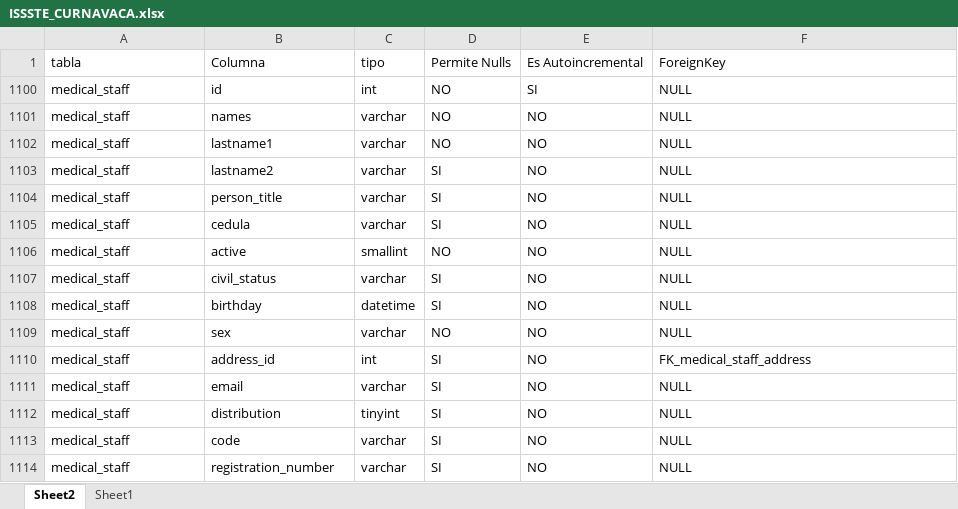
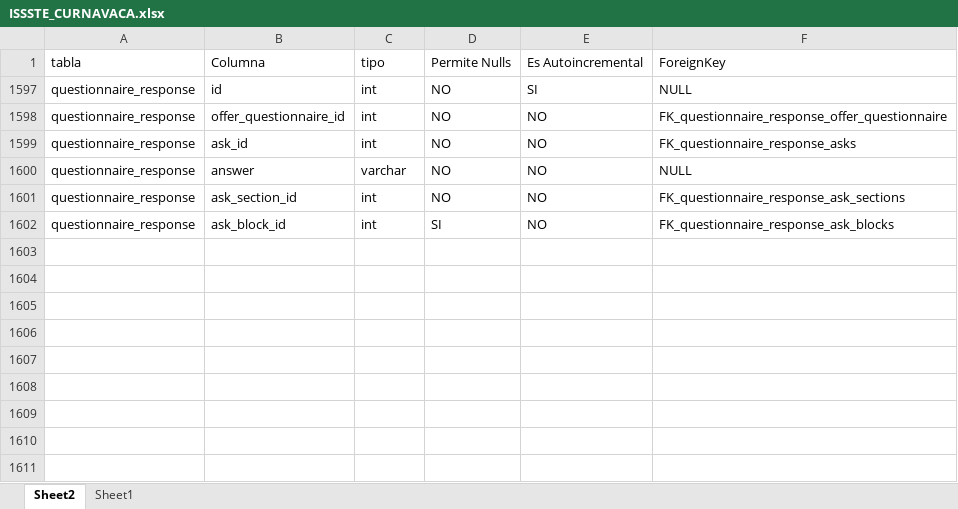
Before and after one commit to AlanLeCh/Diccionarios_SQL-Server, an Excel workbook: ISSSTE/ISSSTE_CURNAVACA.xlsx, sheet Sheet2, drawn as a sheet; values as stored, in another font and other column widths than the file's, no borders; removed rows and columns are numbered as before the commit, all else as after; the diff names each change by its address in the sheet, - before the commit and + after, or states it on an @@ line.

```diff
--- a/ISSSTE/ISSSTE_CURNAVACA.xlsx (sheet Sheet2)
+++ b/ISSSTE/ISSSTE_CURNAVACA.xlsx (sheet Sheet2)
-A1597: medical_staff
+A1597: questionnaire_response
@@ row 1598 unhidden: questionnaire_response | offer_questionnaire_id | int | NO | NO | FK_questionnaire_response_offer_questionnaire @@
@@ row 1599 unhidden: questionnaire_response | ask_id | int | NO | NO | FK_questionnaire_response_asks @@
-A1600: medical_staff
+A1600: questionnaire_response
-B1600: names
+B1600: answer
@@ row 1102 hidden: medical_staff | lastname1 | varchar | NO | NO | NULL @@
@@ row 1103 hidden: medical_staff | lastname2 | varchar | SI | NO | NULL @@
@@ row 1104 hidden: medical_staff | person_title | varchar | SI | NO | NULL @@
@@ row 1105 hidden: medical_staff | cedula | varchar | SI | NO | NULL @@
@@ row 1106 hidden: medical_staff | active | smallint | NO | NO | NULL @@
@@ row 1107 hidden: medical_staff | civil_status | varchar | SI | NO | NULL @@
@@ row 1108 hidden: medical_staff | birthday | datetime | SI | NO | NULL @@
@@ row 1109 hidden: medical_staff | sex | varchar | NO | NO | NULL @@
@@ row 1601 unhidden: questionnaire_response | ask_section_id | int | NO | NO | FK_questionnaire_response_ask_sections @@
-A1602: medical_staff
+A1602: questionnaire_response
-B1602: address_id
+B1602: ask_block_id
-F1602: FK_medical_staff_address
+F1602: FK_questionnaire_response_ask_blocks
@@ row 1111 hidden: medical_staff | email | varchar | SI | NO | NULL @@
@@ row 1112 hidden: medical_staff | distribution | tinyint | SI | NO | NULL @@
@@ row 1113 hidden: medical_staff | code | varchar | SI | NO | NULL @@
@@ row 1114 hidden: medical_staff | registration_number | varchar | SI | NO | NULL @@
```
Also changed, not shown: sheet Sheet1.
